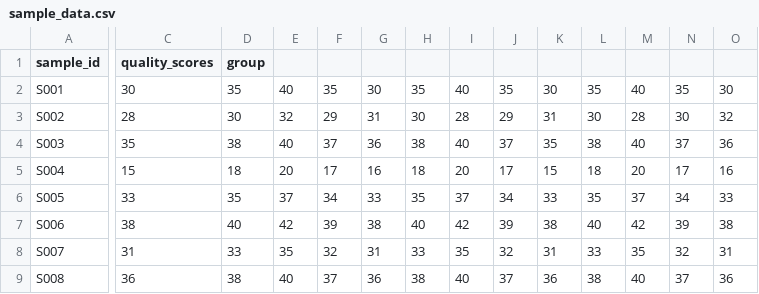
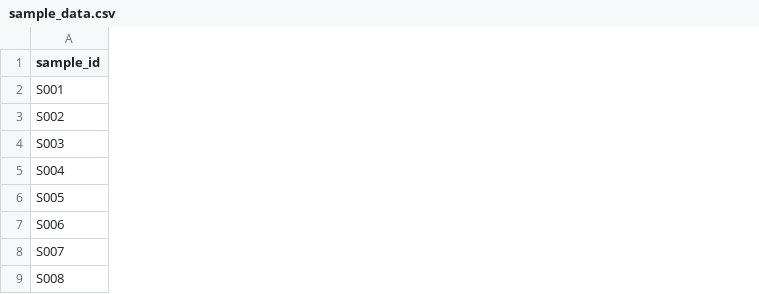
Before and after one commit to Bennibraun/seqqc-demo, a CSV file: sample_data.csv, drawn as a sheet; only a part is shown, gaps mark what is left out; removed rows and columns are numbered as before the commit, all else as after; the diff covers the shown part only; the diff names each change by its address in the sheet, - before the commit and + after, or states it on an @@ line.

```diff
--- a/sample_data.csv
+++ b/sample_data.csv
-column C (quality_scores), rows 2-9: 30 | 28 | 35 | 15 | 33 | 38 | 31 | 36
-column D (group), rows 2-9: 35 | 30 | 38 | 18 | 35 | 40 | 33 | 38
-column E, rows 2-9: 40 | 32 | 40 | 20 | 37 | 42 | 35 | 40
-column F, rows 2-9: 35 | 29 | 37 | 17 | 34 | 39 | 32 | 37
-column G, rows 2-9: 30 | 31 | 36 | 16 | 33 | 38 | 31 | 36
-column H, rows 2-9: 35 | 30 | 38 | 18 | 35 | 40 | 33 | 38
-column I, rows 2-9: 40 | 28 | 40 | 20 | 37 | 42 | 35 | 40
-column J, rows 2-9: 35 | 29 | 37 | 17 | 34 | 39 | 32 | 37
-column K, rows 2-9: 30 | 31 | 35 | 15 | 33 | 38 | 31 | 36
-column L, rows 2-9: 35 | 30 | 38 | 18 | 35 | 40 | 33 | 38
-column M, rows 2-9: 40 | 28 | 40 | 20 | 37 | 42 | 35 | 40
-column N, rows 2-9: 35 | 30 | 37 | 17 | 34 | 39 | 32 | 37
-column O, rows 2-9: 30 | 32 | 36 | 16 | 33 | 38 | 31 | 36
```
Also changed, not shown: 1 added column, 11 removed columns and 2 edited cells elsewhere in this file, 2 other files.
